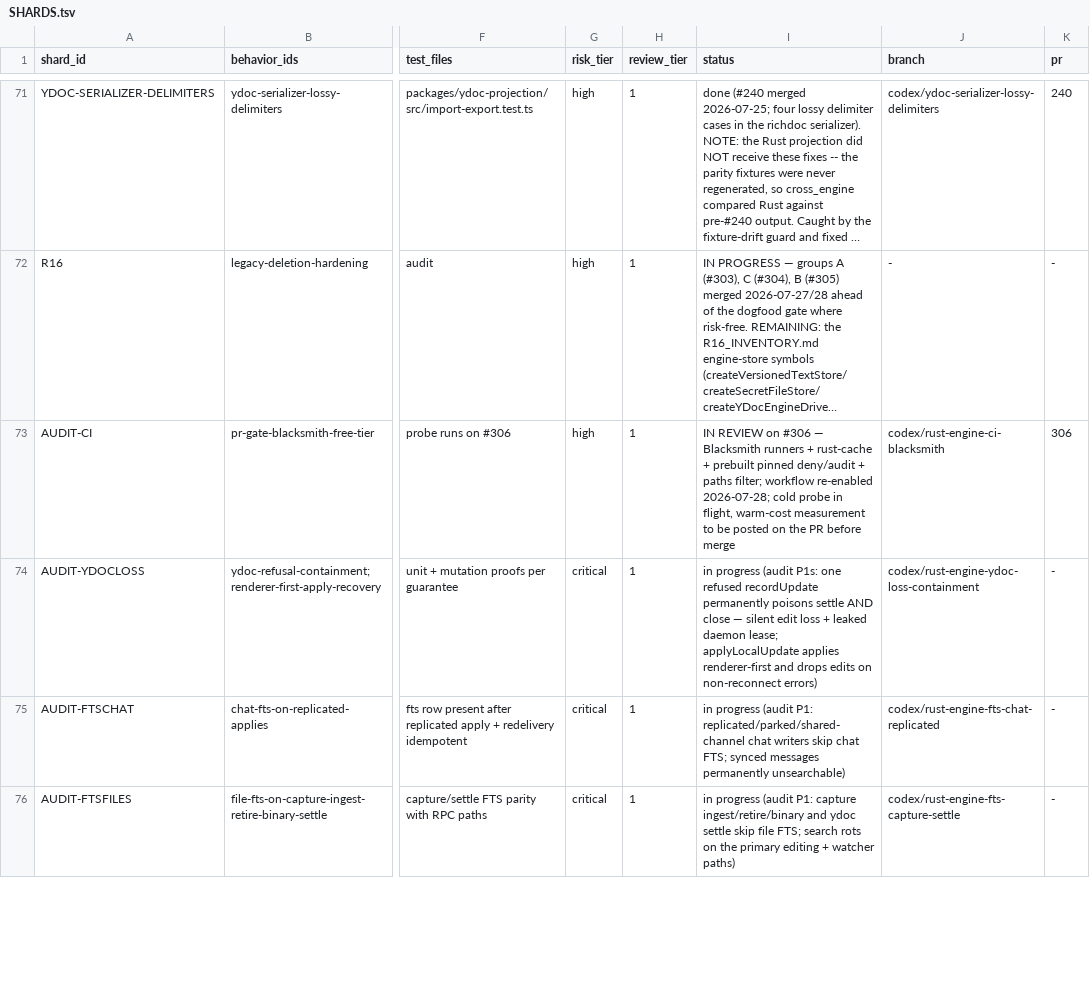
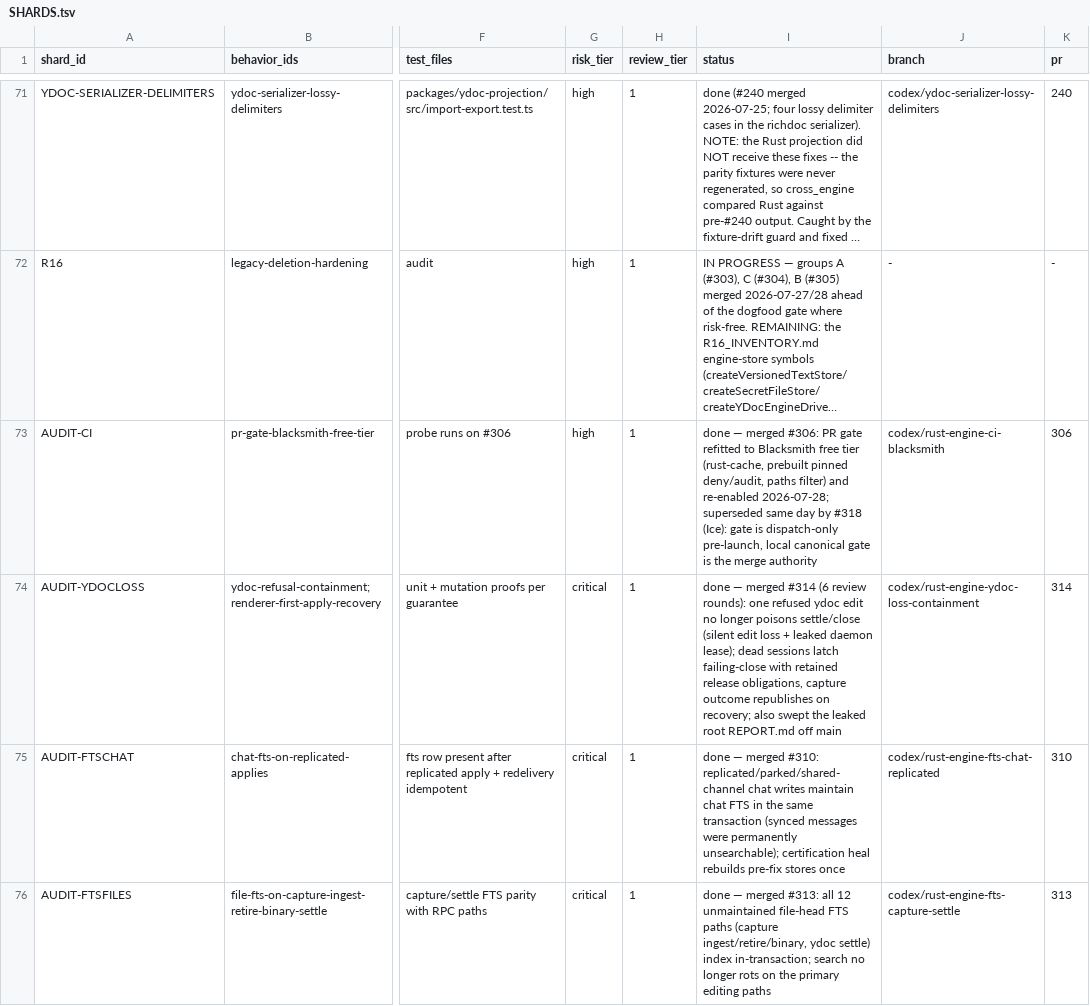
Before and after one commit to dohchq/dohc, a TSV file: docs/superpowers/plans/rust-engine/SHARDS.tsv, drawn as a sheet; only a part is shown, gaps mark what is left out; long unchanged cells end in …; the diff covers the shown part only; the diff names each change by its address in the sheet, - before the commit and + after, or states it on an @@ line.

Commit message:
Integrator: audit-campaign ledger sweep (merged-shard rows, relay-sequencing closure, campaign log entry)

```diff
--- a/docs/superpowers/plans/rust-engine/SHARDS.tsv
+++ b/docs/superpowers/plans/rust-engine/SHARDS.tsv
-I73 (status): IN REVIEW on #306 — Blacksmith runners + rust-cache + prebuilt pinned deny/audit + paths filter; workflow re-enabled 2026-07-28; cold probe in flight, warm-cost measurement to be posted on the PR before merge
+I73 (status): done — merged #306: PR gate refitted to Blacksmith free tier (rust-cache, prebuilt pinned deny/audit, paths filter) and re-enabled 2026-07-28; superseded same day by #318 (Ice): gate is dispatch-only pre-launch, local canonical gate is the merge authority
-I74 (status): in progress (audit P1s: one refused recordUpdate permanently poisons settle AND close — silent edit loss + leaked daemon lease; applyLocalUpdate applies renderer-first and drops edits on non-reconnect errors)
+I74 (status): done — merged #314 (6 review rounds): one refused ydoc edit no longer poisons settle/close (silent edit loss + leaked daemon lease); dead sessions latch failing-close with retained release obligations, capture outcome republishes on recovery; also swept the leaked root REPORT.md off main
-K74 (pr): -
+K74 (pr): 314
-I75 (status): in progress (audit P1: replicated/parked/shared-channel chat writers skip chat FTS; synced messages permanently unsearchable)
+I75 (status): done — merged #310: replicated/parked/shared-channel chat writes maintain chat FTS in the same transaction (synced messages were permanently unsearchable); certification heal rebuilds pre-fix stores once
-K75 (pr): -
+K75 (pr): 310
-I76 (status): in progress (audit P1: capture ingest/retire/binary and ydoc settle skip file FTS; search rots on the primary editing + watcher paths)
+I76 (status): done — merged #313: all 12 unmaintained file-head FTS paths (capture ingest/retire/binary, ydoc settle) index in-transaction; search no longer rots on the primary editing paths
-K76 (pr): -
+K76 (pr): 313
```
Also changed, not shown: 12 edited cells elsewhere in this file, 2 other files.
